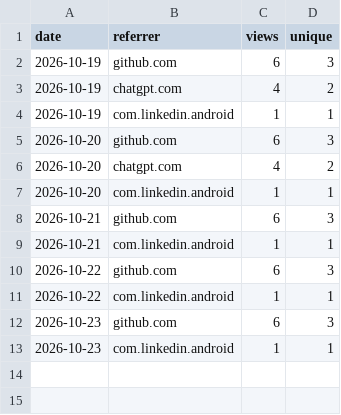
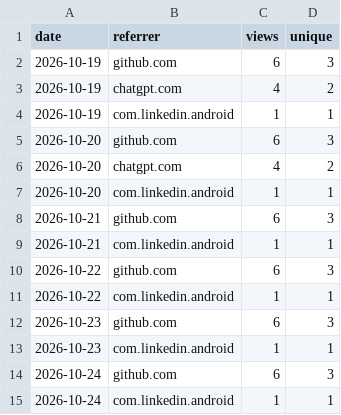
Before and after one commit to MohammedEl-sayedAhmed/sedjem, a CSV file: referrers.csv, drawn as a sheet.

```diff
--- a/referrers.csv
+++ b/referrers.csv
@@ -13 +13,3 @@ date,referrer,views,unique
 2026-10-23,com.linkedin.android,1,1
+2026-10-24,github.com,6,3
+2026-10-24,com.linkedin.android,1,1
```
Also changed, not shown: downloads.csv, 5 other files.
